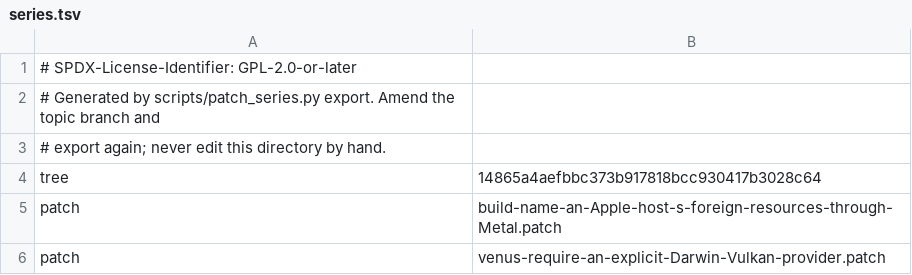
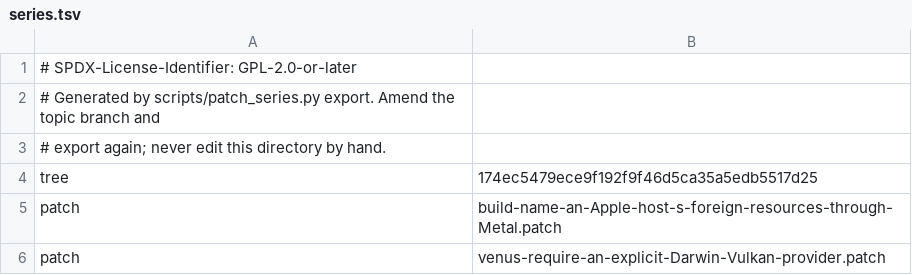
Before and after one commit to 1972nollus/Kernarium, a TSV file: dependencies/patches/virglrenderer/series.tsv, drawn as a sheet; only a part is shown.

```diff
--- a/dependencies/patches/virglrenderer/series.tsv
+++ b/dependencies/patches/virglrenderer/series.tsv
@@ -3,3 +3,3 @@
 # export again; never edit this directory by hand.
-tree	14865a4aefbbc373b917818bcc930417b3028c64
+tree	174ec5479ece9f192f9f46d5ca35a5edb5517d25
 patch	build-name-an-Apple-host-s-foreign-resources-through-Metal.patch
```
Also changed, not shown: 6 other files.
